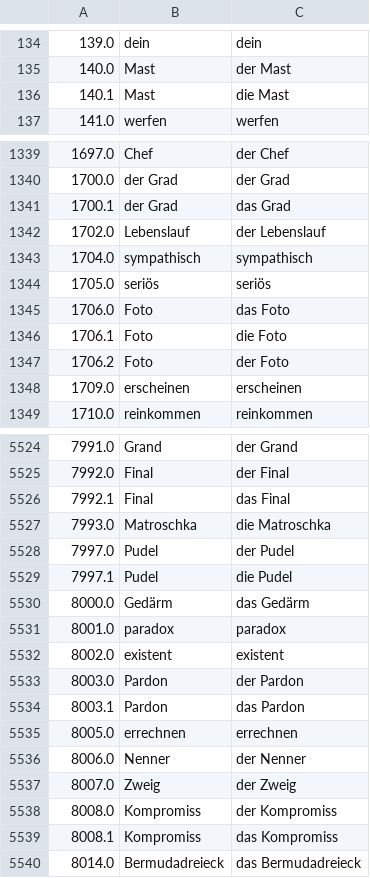
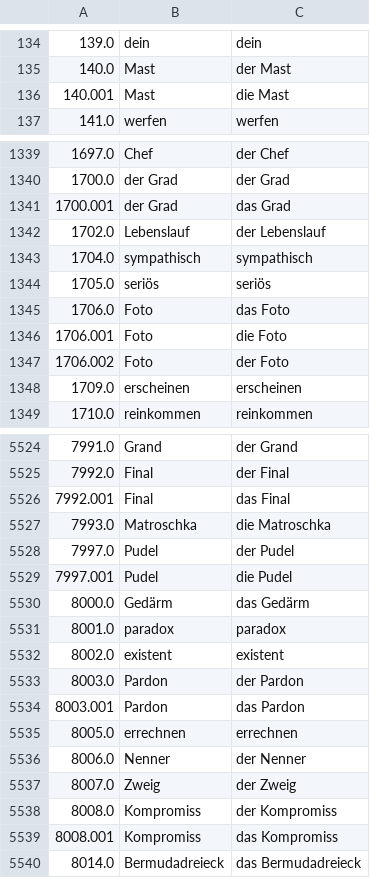
Before and after one commit to deemp/anki-decks, a CSV file: custom/de/data/lyrics/words-lemmas.csv, drawn as a sheet; only a part is shown, gaps mark what is left out; the diff covers the shown part only.

Commit message:
fix(custom-de): indices of alternative correct lemmas

```diff
--- a/custom/de/data/lyrics/words-lemmas.csv
+++ b/custom/de/data/lyrics/words-lemmas.csv
@@ -135,3 +135,3 @@
 140.0|Mast|der Mast
-140.1|Mast|die Mast
+140.001|Mast|die Mast
 141.0|werfen|werfen
@@ -1340,3 +1340,3 @@
 1700.0|der Grad|der Grad
-1700.1|der Grad|das Grad
+1700.001|der Grad|das Grad
 1702.0|Lebenslauf|der Lebenslauf
@@ -1345,4 +1345,4 @@
 1706.0|Foto|das Foto
-1706.1|Foto|die Foto
-1706.2|Foto|der Foto
+1706.001|Foto|die Foto
+1706.002|Foto|der Foto
 1709.0|erscheinen|erscheinen
@@ -5525,6 +5525,6 @@
 7992.0|Final|der Final
-7992.1|Final|das Final
+7992.001|Final|das Final
 7993.0|Matroschka|die Matroschka
 7997.0|Pudel|der Pudel
-7997.1|Pudel|die Pudel
+7997.001|Pudel|die Pudel
 8000.0|Gedärm|das Gedärm
@@ -5533,3 +5533,3 @@
 8003.0|Pardon|der Pardon
-8003.1|Pardon|das Pardon
+8003.001|Pardon|das Pardon
 8005.0|errechnen|errechnen
@@ -5538,3 +5538,3 @@
 8008.0|Kompromiss|der Kompromiss
-8008.1|Kompromiss|das Kompromiss
+8008.001|Kompromiss|das Kompromiss
 8014.0|Bermudadreieck|das Bermudadreieck
```
Also changed, not shown: 192 edited cells elsewhere in this file.
